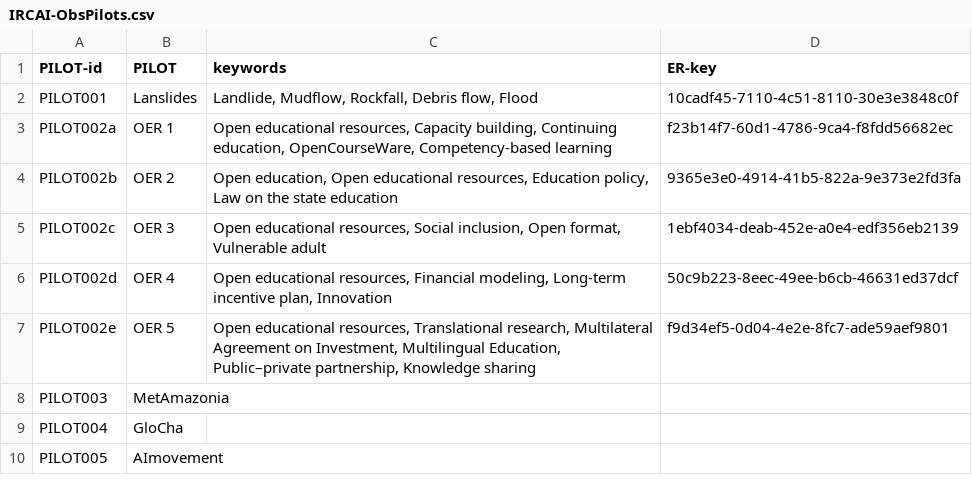
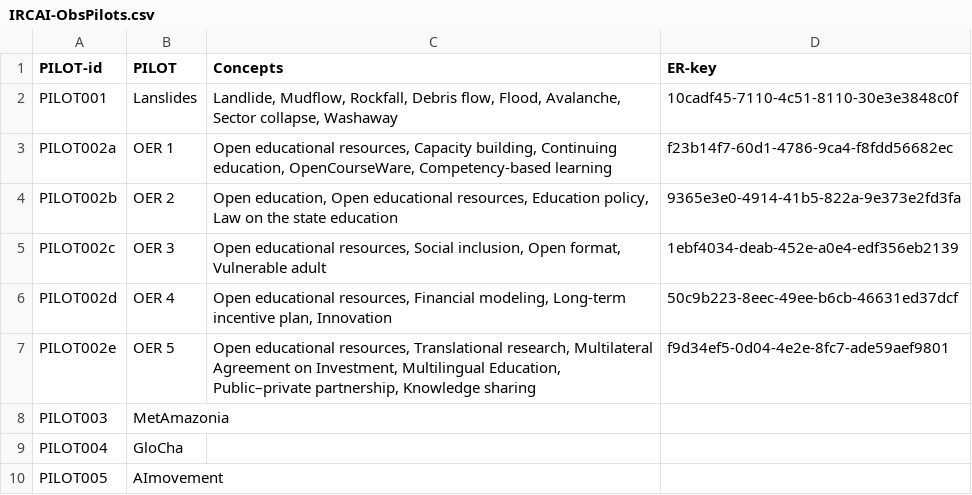
Before and after one commit to IRCAI-SDGobservatory/data, a CSV file: IRCAI-ObsPilots.csv, drawn as a sheet.

Commit message:
Update landslides pilot with new concepts

```diff
--- a/IRCAI-ObsPilots.csv
+++ b/IRCAI-ObsPilots.csv
@@ -1,3 +1,3 @@
-PILOT-id,PILOT,keywords,ER-key,,,
-PILOT001,Lanslides,"Landlide, Mudflow, Rockfall, Debris flow, Flood",10cadf45-7110-4c51-8110-30e3e3848c0f,,,
+PILOT-id,PILOT,Concepts,ER-key,,,
+PILOT001,Lanslides,"Landlide, Mudflow, Rockfall, Debris flow, Flood, Avalanche, Sector collapse, Washaway",10cadf45-7110-4c51-8110-30e3e3848c0f,,,
 PILOT002a,OER 1,"Open educational resources, Capacity building, Continuing education, OpenCourseWare, Competency-based learning",f23b14f7-60d1-4786-9ca4-f8fdd56682ec,,,
```
